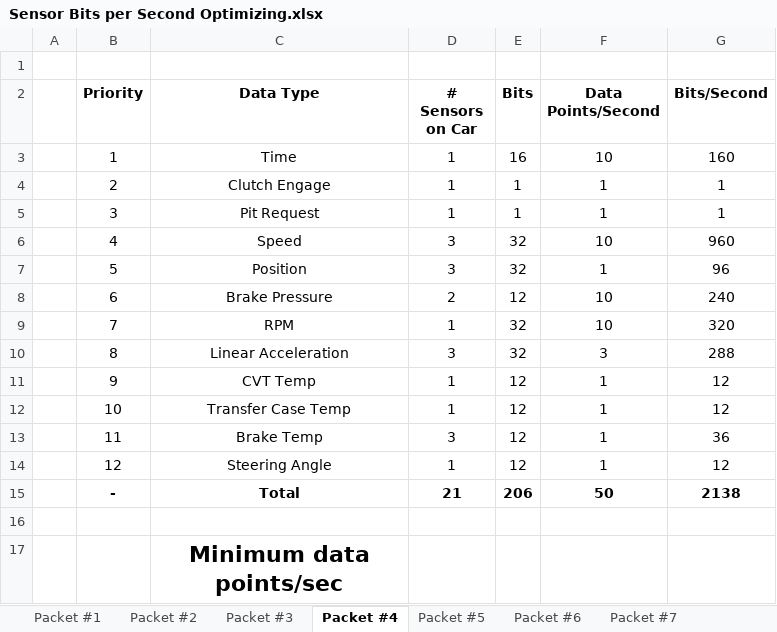
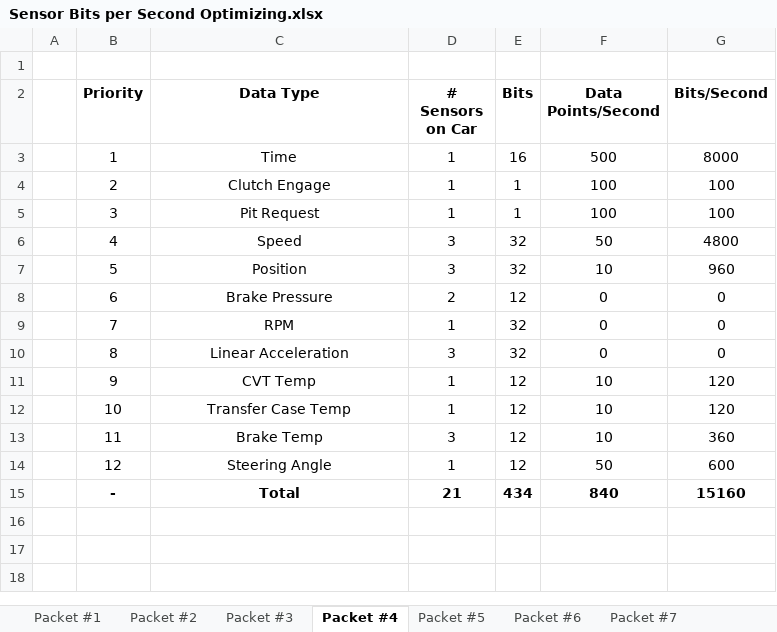
Before and after one commit to Georgia-Tech-Off-Road/GTOR-DAQ, an Excel workbook: 4 Sensors/Sensor Bits per Second Optimizing.xlsx, sheet Packet #4, drawn as a sheet; values as stored, in another font and other column widths than the file's, no borders; the diff names each change by its address in the sheet, - before the commit and + after, or states it on an @@ line.

```diff
--- a/4 Sensors/Sensor Bits per Second Optimizing.xlsx (sheet Packet #4)
+++ b/4 Sensors/Sensor Bits per Second Optimizing.xlsx (sheet Packet #4)
-F3 (Data Points/Second): 10
+F3 (Data Points/Second): 500
-G3 (Bits/Second): 160
+G3 (Bits/Second): 8000
-F4:F5 (Data Points/Second): 1
+F4:F5 (Data Points/Second): 100
-G4:G5 (Bits/Second): 1
+G4:G5 (Bits/Second): 100
-F6 (Data Points/Second): 10
+F6 (Data Points/Second): 50
-G6 (Bits/Second): 960
+G6 (Bits/Second): 4800
-F7 (Data Points/Second): 1
+F7 (Data Points/Second): 10
-G7 (Bits/Second): 96
+G7 (Bits/Second): 960
-F8:F9 (Data Points/Second): 10
+F8:F9 (Data Points/Second): 0
-G8 (Bits/Second): 240
+G8 (Bits/Second): 0
-G9 (Bits/Second): 320
+G9 (Bits/Second): 0
-F10 (Data Points/Second): 3
+F10 (Data Points/Second): 0
-G10 (Bits/Second): 288
+G10 (Bits/Second): 0
-F11:F13 (Data Points/Second): 1
+F11:F13 (Data Points/Second): 10
-G11:G12 (Bits/Second): 12
+G11:G12 (Bits/Second): 120
-G13 (Bits/Second): 36
+G13 (Bits/Second): 360
-F14 (Data Points/Second): 1
+F14 (Data Points/Second): 50
-G14 (Bits/Second): 12
+G14 (Bits/Second): 600
-E15 (Bits): 206
+E15 (Bits): 434
-F15 (Data Points/Second): 50
+F15 (Data Points/Second): 840
-G15 (Bits/Second): 2138
+G15 (Bits/Second): 15160
-row 16: (empty)
-row 17:  |  | Minimum data points/sec
```
Also changed, not shown: sheet Packet #2, sheet Packet #3, sheet Packet #6, sheet Packet #5, sheet Packet #7, sheet Packet #8, 1 more sheet, other sheet tabs, 3 other files.
